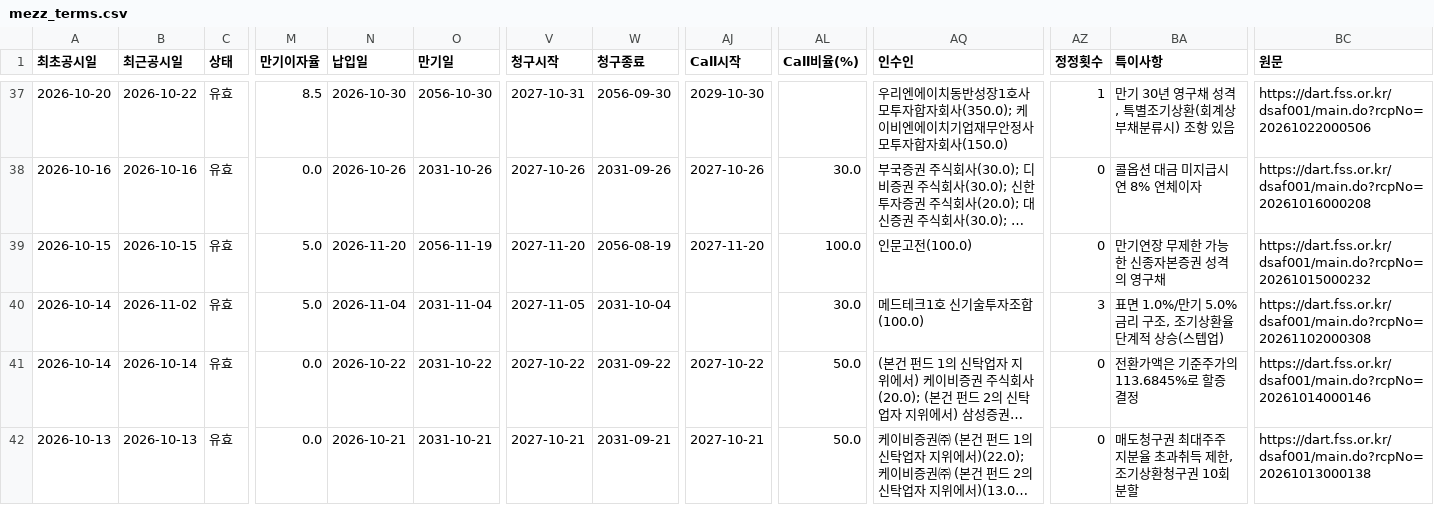
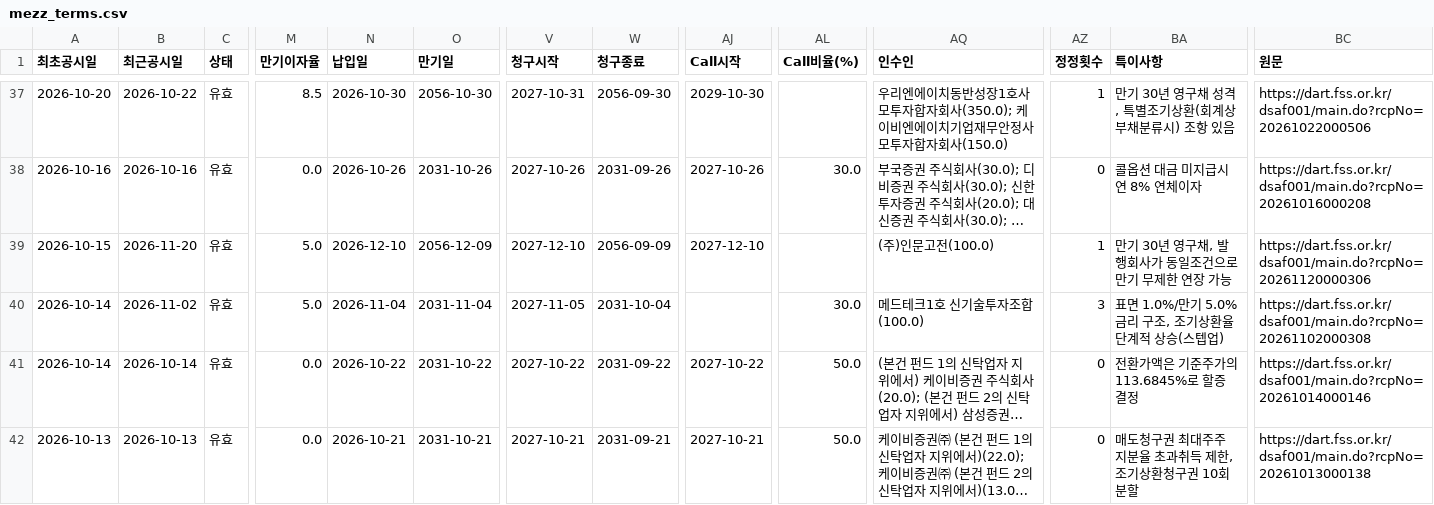
Before and after one commit to susungasset-lp/susungasset-lp.github.io, a CSV file: mezz/mezz_terms.csv, drawn as a sheet; only a part is shown, gaps mark what is left out; long unchanged cells end in …; the diff covers the shown part only; the diff names each change by its address in the sheet, - before the commit and + after, or states it on an @@ line.

```diff
--- a/mezz/mezz_terms.csv
+++ b/mezz/mezz_terms.csv
-B39 (최근공시일): 2026-10-15
+B39 (최근공시일): 2026-11-20
-N39 (납입일): 2026-11-20
+N39 (납입일): 2026-12-10
-O39 (만기일): 2056-11-19
+O39 (만기일): 2056-12-09
-V39 (청구시작): 2027-11-20
+V39 (청구시작): 2027-12-10
-W39 (청구종료): 2056-08-19
+W39 (청구종료): 2056-09-09
-AJ39 (Call시작): 2027-11-20
+AJ39 (Call시작): 2027-12-10
-AL39 (Call비율(%)): 100.0
+AL39 (Call비율(%)): (empty)
-AQ39 (인수인): 인문고전(100.0)
+AQ39 (인수인): (주)인문고전(100.0)
-AZ39 (정정횟수): 0
+AZ39 (정정횟수): 1
-BA39 (특이사항): 만기연장 무제한 가능한 신종자본증권 성격의 영구채
+BA39 (특이사항): 만기 30년 영구채, 발행회사가 동일조건으로 만기 무제한 연장 가능
-BC39 (원문): https://dart.fss.or.kr/dsaf001/main.do?rcpNo=20261015000232
+BC39 (원문): https://dart.fss.or.kr/dsaf001/main.do?rcpNo=20261120000306
```
Also changed, not shown: 59 edited cells elsewhere in this file, 1 other file.
